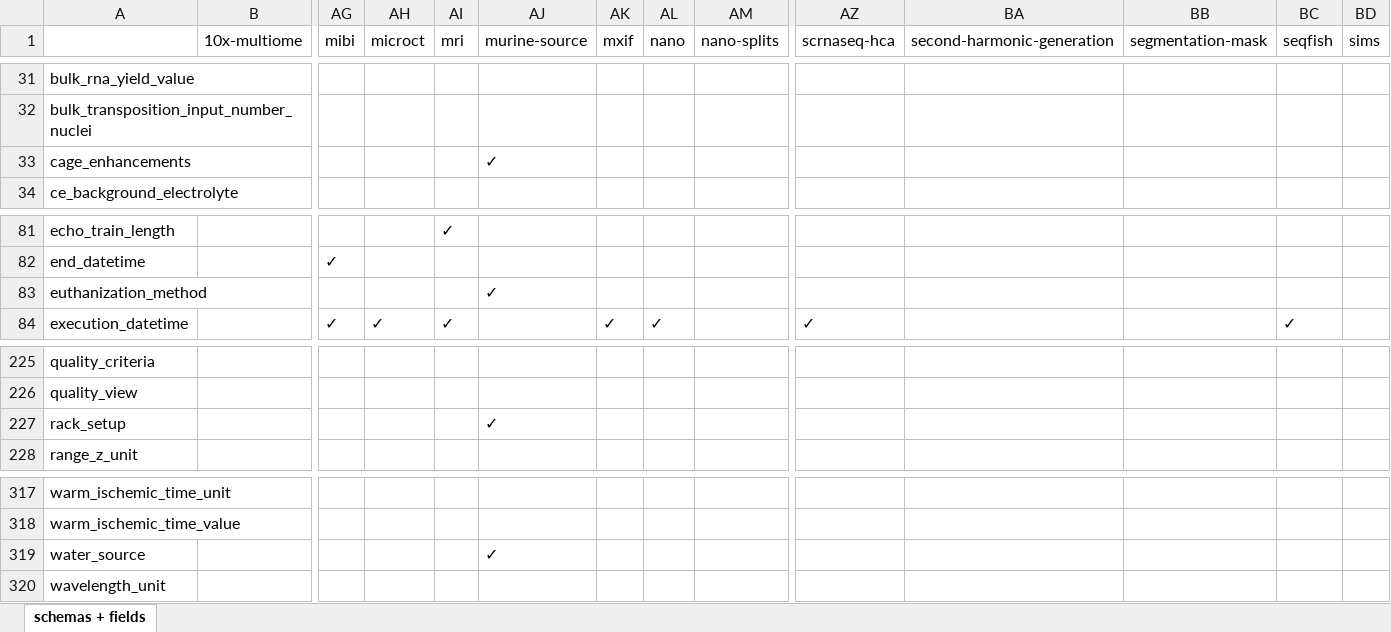
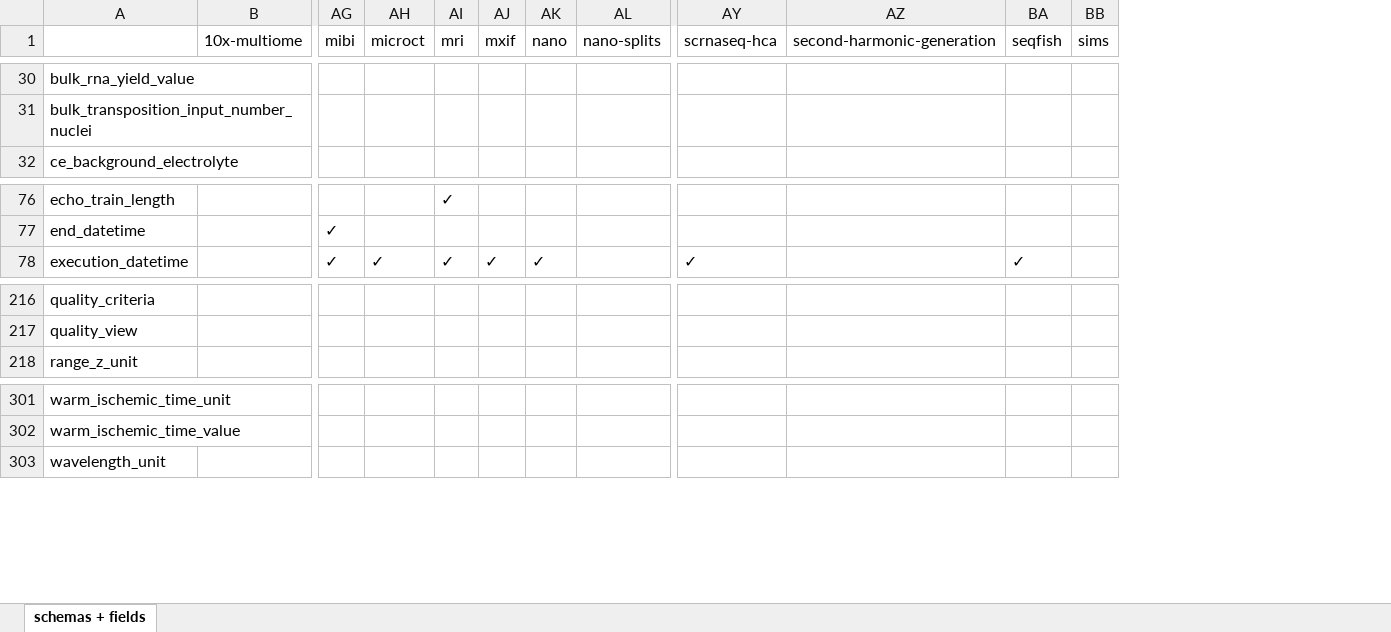
Before and after one commit to hubmapconsortium/ingest-validation-tools, an Excel workbook: docs/field-schemas.xlsx, sheet schemas + fields, drawn as a sheet; only a part is shown, gaps mark what is left out; values as stored, in another font and other column widths than the file's, no borders; removed rows and columns are numbered as before the commit, all else as after; rows hold the shown columns only; the diff covers the shown part only; the diff names each change by its address in the sheet, - before the commit and + after, or states it on an @@ line.

```diff
--- a/docs/field-schemas.xlsx (sheet schemas + fields)
+++ b/docs/field-schemas.xlsx (sheet schemas + fields)
-column AJ (murine-source), empty
-column BB (segmentation-mask), empty
-row 33: cage_enhancements |  |  |  |  | ✓
-row 83: euthanization_method |  |  |  |  | ✓
-row 227: rack_setup |  |  |  |  | ✓
-row 319: water_source |  |  |  |  | ✓
```
Also changed, not shown: 1 added row, 14 removed rows and 1 edited cell elsewhere in this sheet, 7 other files.
